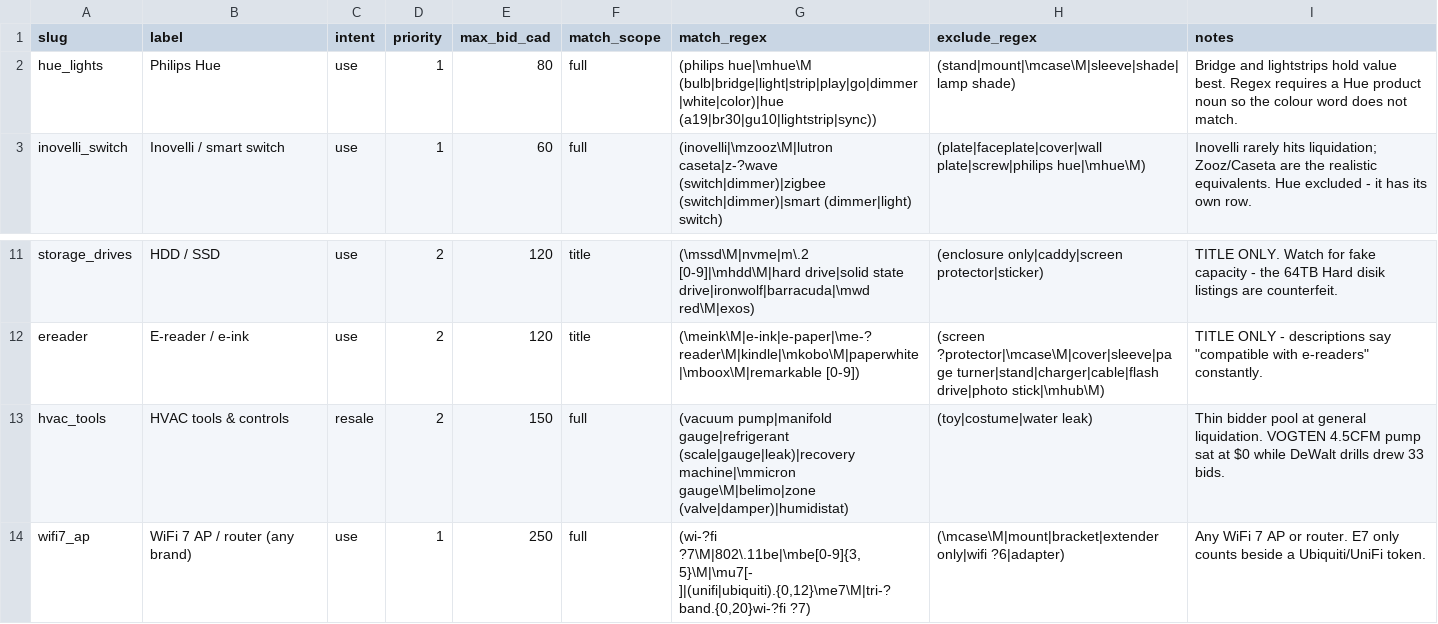
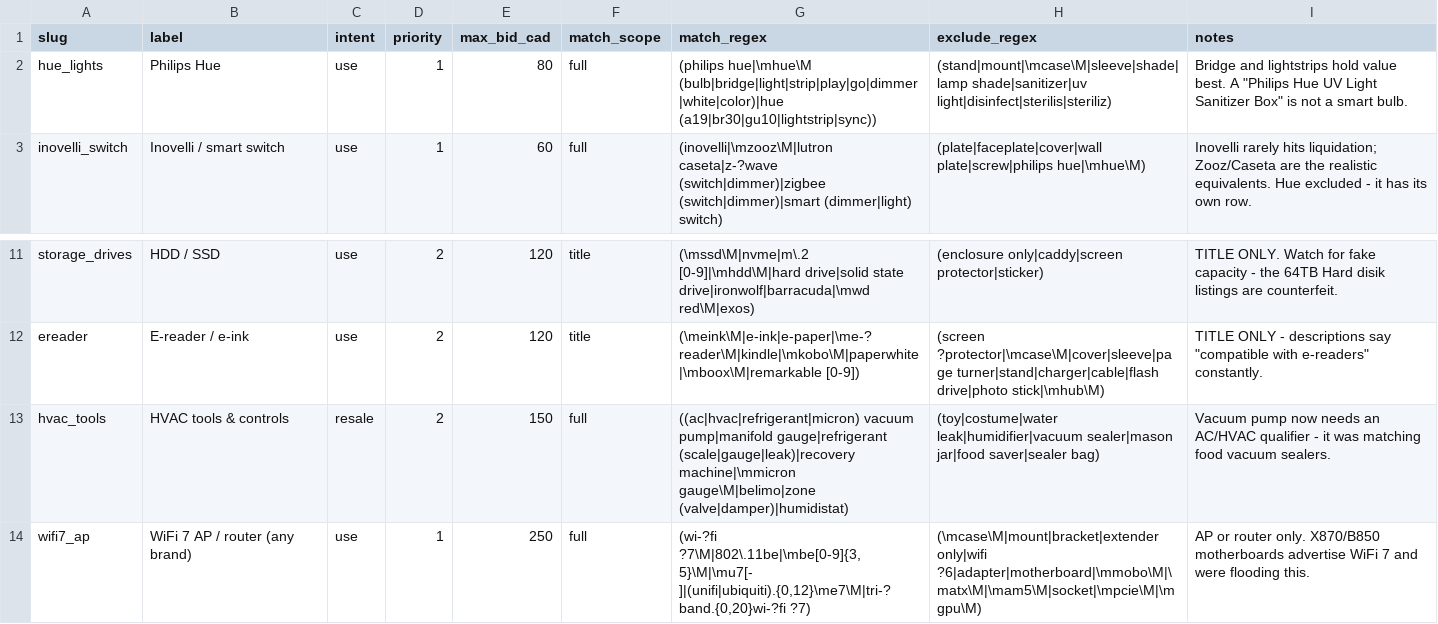
Before and after one commit to greenmushrooms/bargin_sort, a CSV file: data__bargin_sort/seeds/wishlist.csv, drawn as a sheet; only a part is shown, gaps mark what is left out.

```diff
--- a/data__bargin_sort/seeds/wishlist.csv
+++ b/data__bargin_sort/seeds/wishlist.csv
@@ -1,3 +1,3 @@
 slug,label,intent,priority,max_bid_cad,match_scope,match_regex,exclude_regex,notes
-hue_lights,Philips Hue,use,1,80,full,(philips hue|\mhue\M (bulb|bridge|light|strip|play|go|dimmer|white|color)|hue (a19|br30|gu10|lightstrip|sync)),(stand|mount|\mcase\M|sleeve|shade|lamp shade),Bridge and lightstrips hold value best. Regex requires a Hue product noun so the colour word does not match.
+hue_lights,Philips Hue,use,1,80,full,(philips hue|\mhue\M (bulb|bridge|light|strip|play|go|dimmer|white|color)|hue (a19|br30|gu10|lightstrip|sync)),(stand|mount|\mcase\M|sleeve|shade|lamp shade|sanitizer|uv light|disinfect|sterilis|steriliz),"Bridge and lightstrips hold value best. A ""Philips Hue UV Light Sanitizer Box"" is not a smart bulb."
 inovelli_switch,Inovelli / smart switch,use,1,60,full,(inovelli|\mzooz\M|lutron caseta|z-?wave (switch|dimmer)|zigbee (switch|dimmer)|smart (dimmer|light) switch),(plate|faceplate|cover|wall plate|screw|philips hue|\mhue\M),Inovelli rarely hits liquidation; Zooz/Caseta are the realistic equivalents. Hue excluded - it has its own row.
@@ -12,3 +12,3 @@ storage_drives,HDD / SSD,use,2,120,title,(\mssd\M|nvme|m\.2 [0-9]|\mhdd\M|hard d
 ereader,E-reader / e-ink,use,2,120,title,(\meink\M|e-ink|e-paper|\me-?reader\M|kindle|\mkobo\M|paperwhite|\mboox\M|remarkable [0-9]),(screen ?protector|\mcase\M|cover|sleeve|page turner|stand|charger|cable|flash drive|photo stick|\mhub\M),"TITLE ONLY - descriptions say ""compatible with e-readers"" constantly."
-hvac_tools,HVAC tools & controls,resale,2,150,full,(vacuum pump|manifold gauge|refrigerant (scale|gauge|leak)|recovery machine|\mmicron gauge\M|belimo|zone (valve|damper)|humidistat),(toy|costume|water leak),Thin bidder pool at general liquidation. VOGTEN 4.5CFM pump sat at $0 while DeWalt drills drew 33 bids.
-wifi7_ap,WiFi 7 AP / router (any brand),use,1,250,full,"(wi-?fi ?7\M|802\.11be|\mbe[0-9]{3,5}\M|\mu7[- ]|(unifi|ubiquiti).{0,12}\me7\M|tri-?band.{0,20}wi-?fi ?7)",(\mcase\M|mount|bracket|extender only|wifi ?6|adapter),Any WiFi 7 AP or router. E7 only counts beside a Ubiquiti/UniFi token.
+hvac_tools,HVAC tools & controls,resale,2,150,full,((ac|hvac|refrigerant|micron) vacuum pump|manifold gauge|refrigerant (scale|gauge|leak)|recovery machine|\mmicron gauge\M|belimo|zone (valve|damper)|humidistat),(toy|costume|water leak|humidifier|vacuum sealer|mason jar|food saver|sealer bag),Vacuum pump now needs an AC/HVAC qualifier - it was matching food vacuum sealers.
+wifi7_ap,WiFi 7 AP / router (any brand),use,1,250,full,"(wi-?fi ?7\M|802\.11be|\mbe[0-9]{3,5}\M|\mu7[- ]|(unifi|ubiquiti).{0,12}\me7\M|tri-?band.{0,20}wi-?fi ?7)",(\mcase\M|mount|bracket|extender only|wifi ?6|adapter|motherboard|\mmobo\M|\matx\M|\mam5\M|socket|\mpcie\M|\mgpu\M),AP or router only. X870/B850 motherboards advertise WiFi 7 and were flooding this.
```
